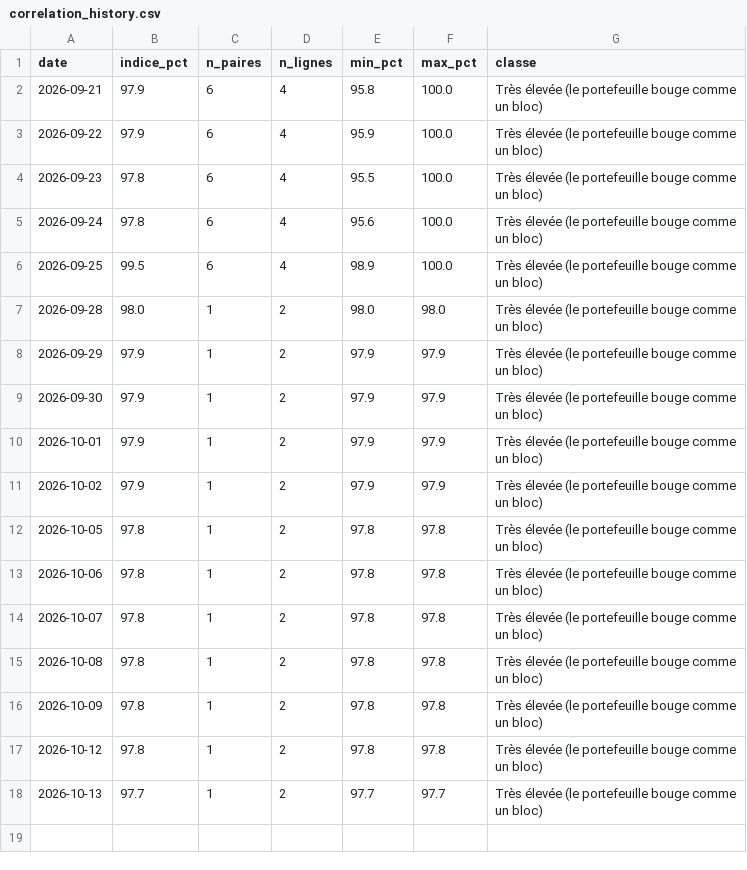
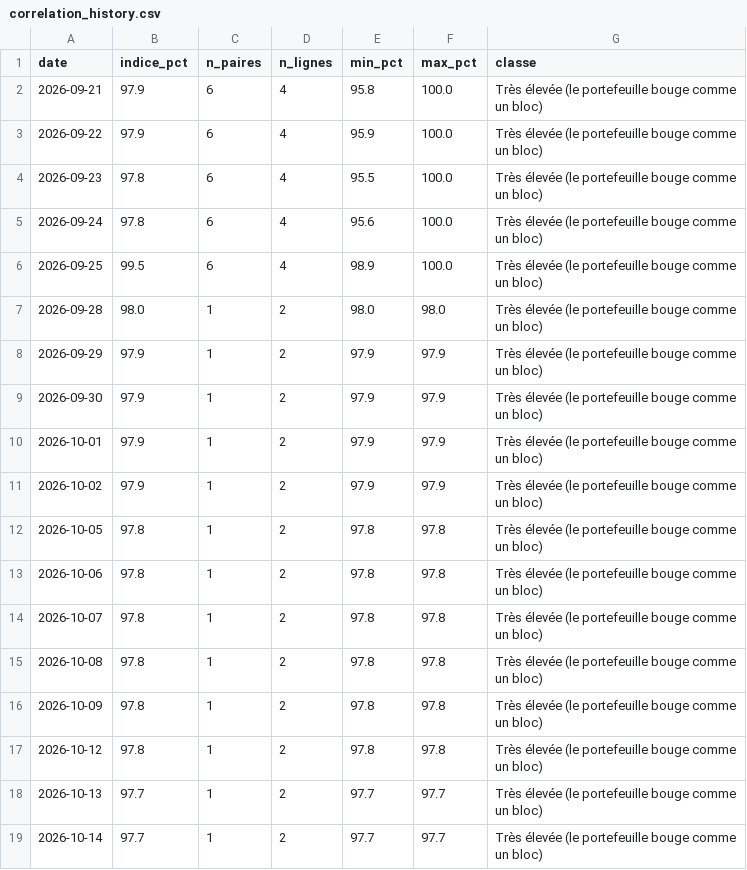
Before and after one commit to adrien13vivier-hub/projectone, a CSV file: reports/adrisis/correlation_history.csv, drawn as a sheet.

```diff
--- a/reports/adrisis/correlation_history.csv
+++ b/reports/adrisis/correlation_history.csv
@@ -18 +18,2 @@ date,indice_pct,n_paires,n_lignes,min_pct,max_pct,classe
 2026-10-13,97.7,1,2,97.7,97.7,Très élevée (le portefeuille bouge comme un bloc)
+2026-10-14,97.7,1,2,97.7,97.7,Très élevée (le portefeuille bouge comme un bloc)
```
Also changed, not shown: reports/adrien/history.csv, reports/adrisis/history.csv, 48 other files.
